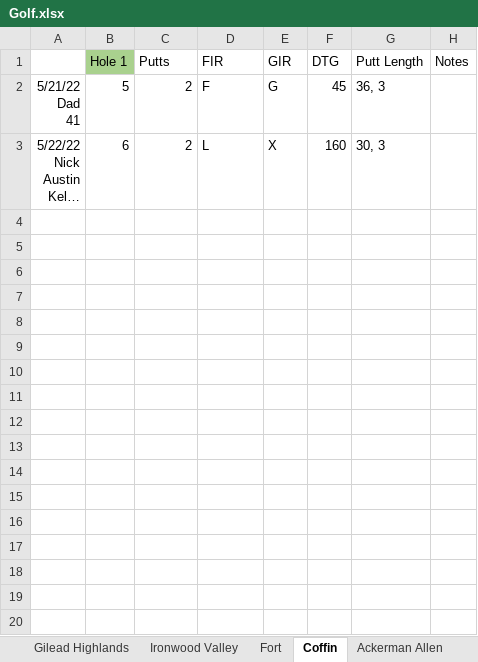
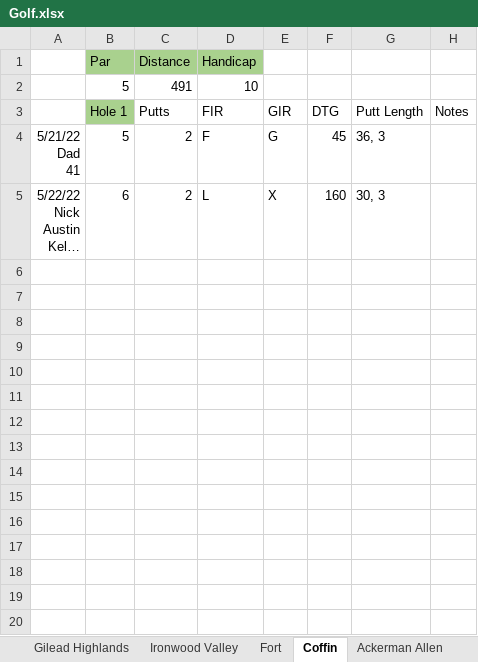
Before and after one commit to jcgilson/PersonalSite, an Excel workbook: src/Golf.xlsx, sheet Coffin, drawn as a sheet; only a part is shown; long unchanged cells end in …; values as stored, in another font and other column widths than the file's, no borders; removed rows and columns are numbered as before the commit, all else as after; rows hold the shown columns only; the diff covers the shown part only; the diff names each change by its address in the sheet, - before the commit and + after, or states it on an @@ line.

```diff
--- a/src/Golf.xlsx (sheet Coffin)
+++ b/src/Golf.xlsx (sheet Coffin)
@@ row 39 moved to row 1: Par @@
@@ row 40 moved to row 2: 5 @@
-row 4: (empty)
-row 5: (empty)
-row 6: (empty)
-row 7: (empty)
-row 8: (empty)
-row 9: (empty)
-row 10: (empty)
-row 11: (empty)
-row 12: (empty)
-row 13: (empty)
-row 14: (empty)
-row 15: (empty)
-row 16: (empty)
-row 17: (empty)
-row 18: (empty)
-row 19: (empty)
-row 20: (empty)
```
Also changed, not shown: 18 removed rows elsewhere in this sheet, sheet Gilead Highlands, sheet Anderson Glen, sheet Buena Vista, sheet Ironwood Valley, sheet Rockledge, sheet Plum Creek, 3 more sheets, other sheet tabs, 12 other files.
